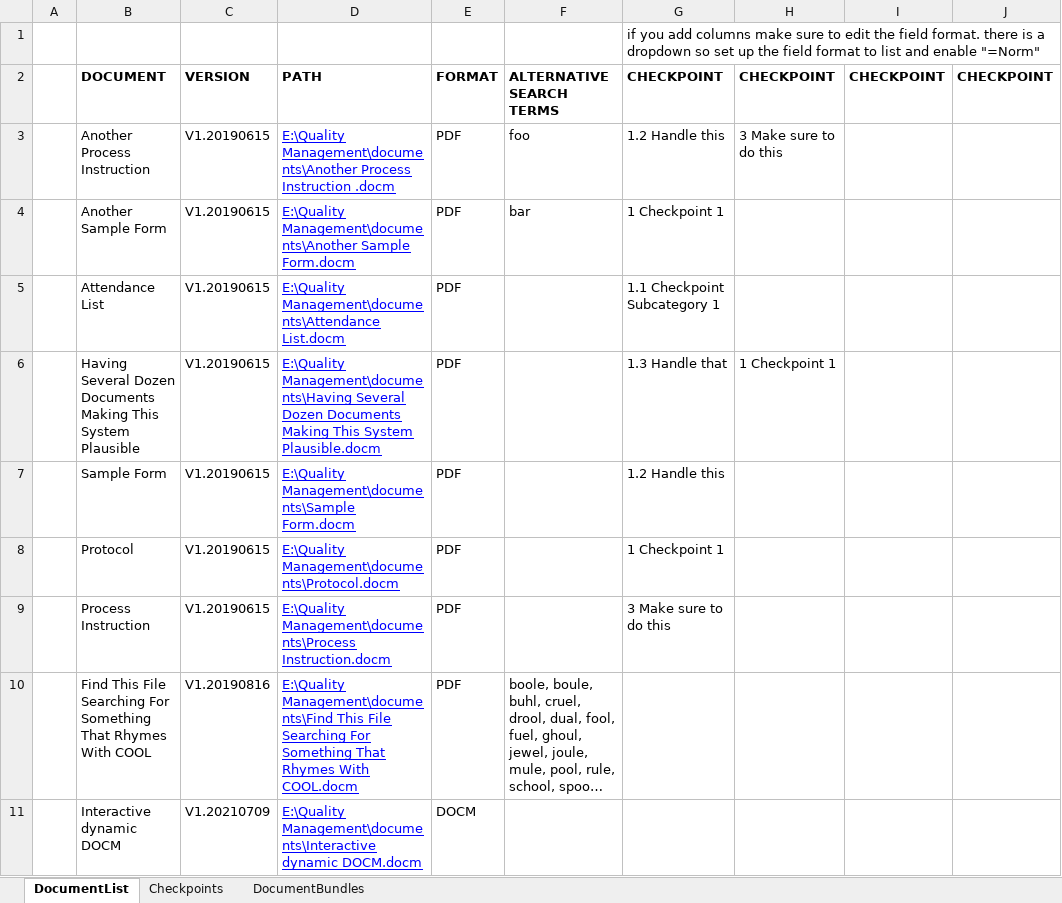
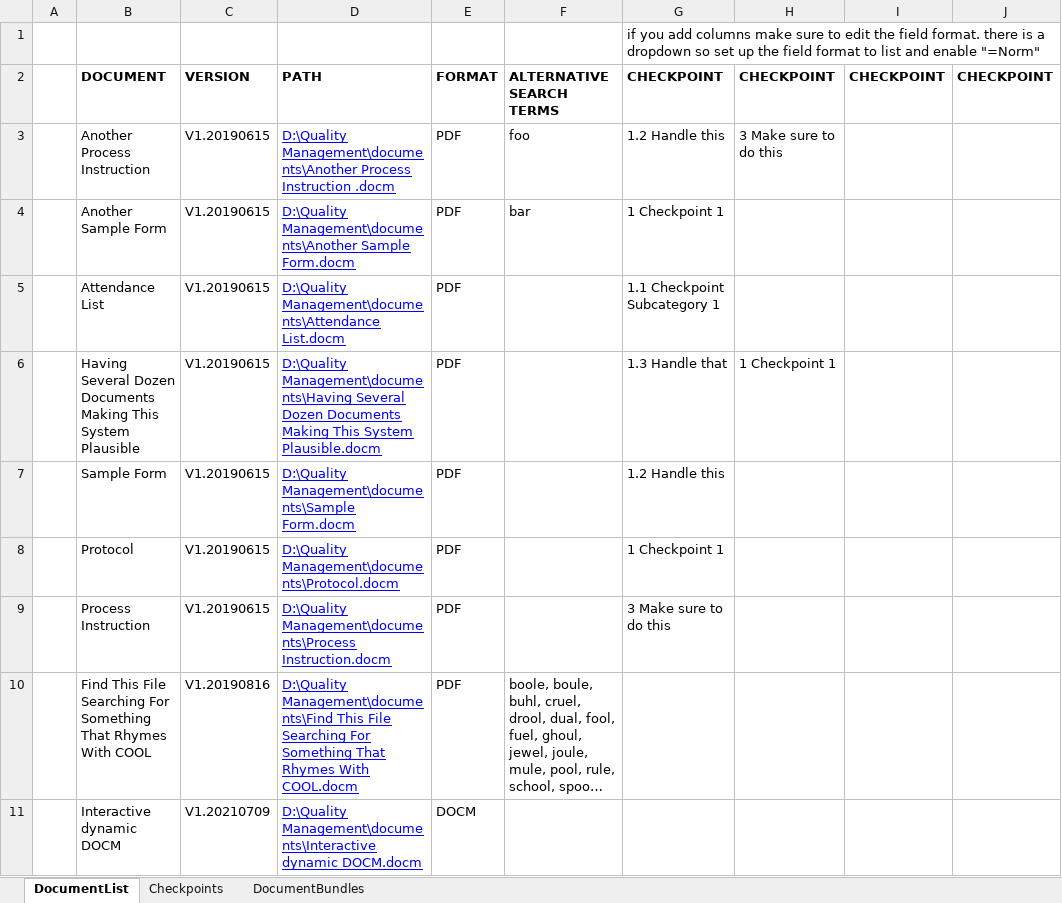
Before and after one commit to erroronline1/qualitymanagement, an Excel workbook: administration/internal documents in force.xlsm, sheet DocumentList, drawn as a sheet; only a part is shown; long unchanged cells end in …; values as stored, in another font and other column widths than the file's, no borders; the diff names each change by its address in the sheet, - before the commit and + after, or states it on an @@ line.

```diff
--- a/administration/internal documents in force.xlsm (sheet DocumentList)
+++ b/administration/internal documents in force.xlsm (sheet DocumentList)
-D3: E:\Quality Management\documents\Another Process…
+D3: D:\Quality Management\documents\Another Process…
-D4: E:\Quality Management\documents\Another Sample…
+D4: D:\Quality Management\documents\Another Sample…
-D5: E:\Quality Management\documents\Attendance List.docm
+D5: D:\Quality Management\documents\Attendance List.docm
-D6: E:\Quality Management\documents\Having Several…
+D6: D:\Quality Management\documents\Having Several…
-D7: E:\Quality Management\documents\Sample Form.docm
+D7: D:\Quality Management\documents\Sample Form.docm
-D8: E:\Quality Management\documents\Protocol.docm
+D8: D:\Quality Management\documents\Protocol.docm
-D9: E:\Quality Management\documents\Process Instruction.docm
+D9: D:\Quality Management\documents\Process Instruction.docm
-D10: E:\Quality Management\documents\Find This…
+D10: D:\Quality Management\documents\Find This…
-D11: E:\Quality Management\documents\Interactive dynamic…
+D11: D:\Quality Management\documents\Interactive dynamic…
```
Also changed, not shown: administration/audit planner.xlsm, administration/data rights management.xlsm, 12 other files.
